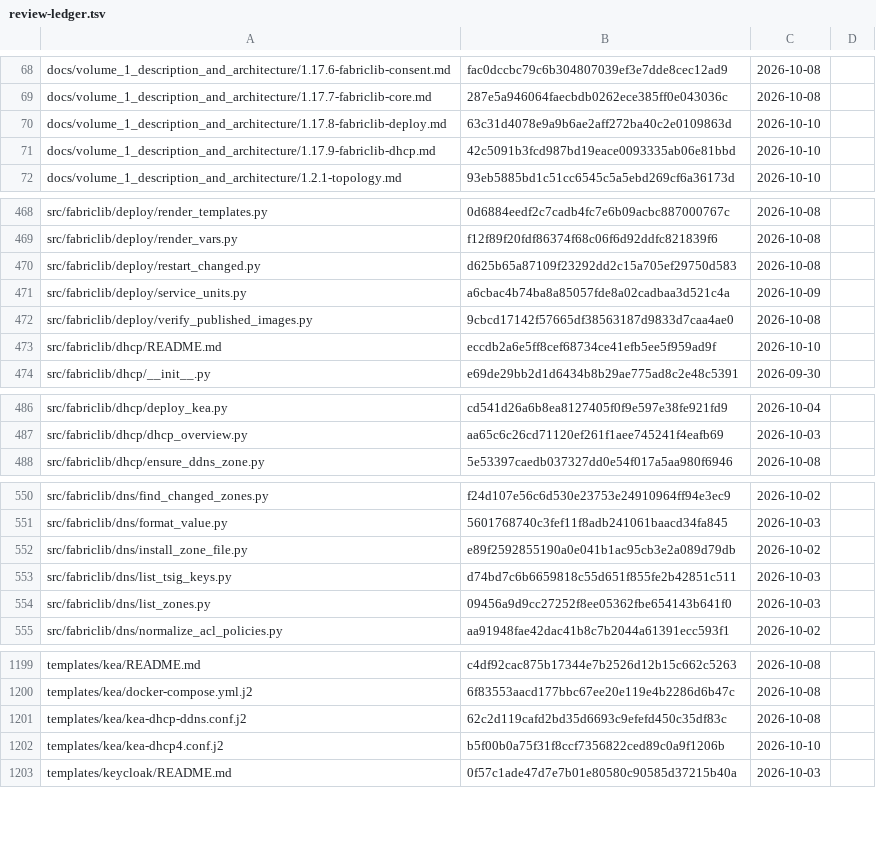
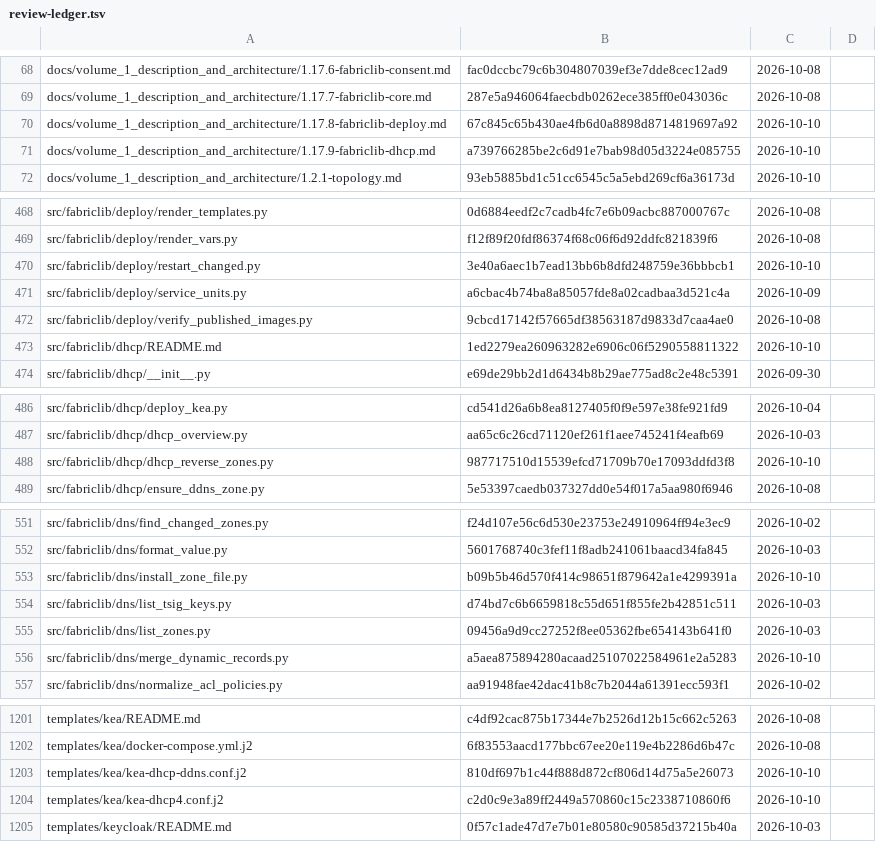
Before and after one commit to archdukejim/open-fabric, a TSV file: docs/volume_2_engineering_decisions/assets/review-ledger.tsv, drawn as a sheet; only a part is shown, gaps mark what is left out; the diff covers the shown part only.

```diff
--- a/docs/volume_2_engineering_decisions/assets/review-ledger.tsv
+++ b/docs/volume_2_engineering_decisions/assets/review-ledger.tsv
@@ -69,4 +69,4 @@ docs/volume_1_description_and_architecture/1.17.6-fabriclib-consent.md	fac0dccbc
 docs/volume_1_description_and_architecture/1.17.7-fabriclib-core.md	287e5a946064faecbdb0262ece385ff0e043036c	2026-10-08	
-docs/volume_1_description_and_architecture/1.17.8-fabriclib-deploy.md	63c31d4078e9a9b6ae2aff272ba40c2e0109863d	2026-10-10	
-docs/volume_1_description_and_architecture/1.17.9-fabriclib-dhcp.md	42c5091b3fcd987bd19eace0093335ab06e81bbd	2026-10-10	
+docs/volume_1_description_and_architecture/1.17.8-fabriclib-deploy.md	67c845c65b430ae4fb6d0a8898d8714819697a92	2026-10-10	
+docs/volume_1_description_and_architecture/1.17.9-fabriclib-dhcp.md	a739766285be2c6d91e7bab98d05d3224e085755	2026-10-10	
 docs/volume_1_description_and_architecture/1.2.1-topology.md	93eb5885bd1c51cc6545c5a5ebd269cf6a36173d	2026-10-10	
@@ -469,6 +469,6 @@ src/fabriclib/deploy/render_templates.py	0d6884eedf2c7cadb4fc7e6b09acbc887000767
 src/fabriclib/deploy/render_vars.py	f12f89f20fdf86374f68c06f6d92ddfc821839f6	2026-10-08	
-src/fabriclib/deploy/restart_changed.py	d625b65a87109f23292dd2c15a705ef29750d583	2026-10-08	
+src/fabriclib/deploy/restart_changed.py	3e40a6aec1b7ead13bb6b8dfd248759e36bbbcb1	2026-10-10	
 src/fabriclib/deploy/service_units.py	a6cbac4b74ba8a85057fde8a02cadbaa3d521c4a	2026-10-09	
 src/fabriclib/deploy/verify_published_images.py	9cbcd17142f57665df38563187d9833d7caa4ae0	2026-10-08	
-src/fabriclib/dhcp/README.md	eccdb2a6e5ff8cef68734ce41efb5ee5f959ad9f	2026-10-10	
+src/fabriclib/dhcp/README.md	1ed2279ea260963282e6906c06f5290558811322	2026-10-10	
 src/fabriclib/dhcp/__init__.py	e69de29bb2d1d6434b8b29ae775ad8c2e48c5391	2026-09-30	
@@ -487,2 +487,3 @@ src/fabriclib/dhcp/deploy_kea.py	cd541d26a6b8ea8127405f0f9e597e38fe921fd9	2026-1
 src/fabriclib/dhcp/dhcp_overview.py	aa65c6c26cd71120ef261f1aee745241f4eafb69	2026-10-03	
+src/fabriclib/dhcp/dhcp_reverse_zones.py	987717510d15539efcd71709b70e17093ddfd3f8	2026-10-10	
 src/fabriclib/dhcp/ensure_ddns_zone.py	5e53397caedb037327dd0e54f017a5aa980f6946	2026-10-08	
@@ -551,5 +552,6 @@ src/fabriclib/dns/find_changed_zones.py	f24d107e56c6d530e23753e24910964ff94e3ec9
 src/fabriclib/dns/format_value.py	5601768740c3fef11f8adb241061baacd34fa845	2026-10-03	
-src/fabriclib/dns/install_zone_file.py	e89f2592855190a0e041b1ac95cb3e2a089d79db	2026-10-02	
+src/fabriclib/dns/install_zone_file.py	b09b5b46d570f414c98651f879642a1e4299391a	2026-10-10	
 src/fabriclib/dns/list_tsig_keys.py	d74bd7c6b6659818c55d651f855fe2b42851c511	2026-10-03	
 src/fabriclib/dns/list_zones.py	09456a9d9cc27252f8ee05362fbe654143b641f0	2026-10-03	
+src/fabriclib/dns/merge_dynamic_records.py	a5aea875894280acaad25107022584961e2a5283	2026-10-10	
 src/fabriclib/dns/normalize_acl_policies.py	aa91948fae42dac41b8c7b2044a61391ecc593f1	2026-10-02	
@@ -1200,4 +1202,4 @@ templates/kea/README.md	c4df92cac875b17344e7b2526d12b15c662c5263	2026-10-08
 templates/kea/docker-compose.yml.j2	6f83553aacd177bbc67ee20e119e4b2286d6b47c	2026-10-08	
-templates/kea/kea-dhcp-ddns.conf.j2	62c2d119cafd2bd35d6693c9efefd450c35df83c	2026-10-08	
-templates/kea/kea-dhcp4.conf.j2	b5f00b0a75f31f8ccf7356822ced89c0a9f1206b	2026-10-10	
+templates/kea/kea-dhcp-ddns.conf.j2	810df697b1c44f888d872cf806d14d75a5e26073	2026-10-10	
+templates/kea/kea-dhcp4.conf.j2	c2d0c9e3a89ff2449a570860c15c2338710860f6	2026-10-10	
 templates/keycloak/README.md	0f57c1ade47d7e7b01e80580c90585d37215b40a	2026-10-03	
```
Also changed, not shown: 16 edited cells elsewhere in this file, scripts/docs/lib_doc_numbers.tsv, 19 other files.
